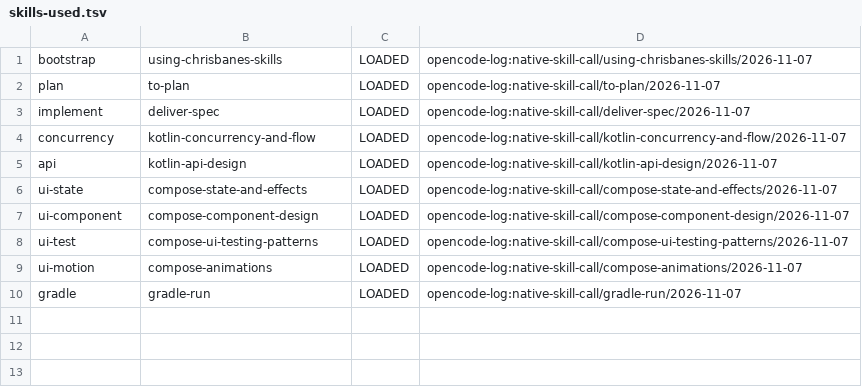
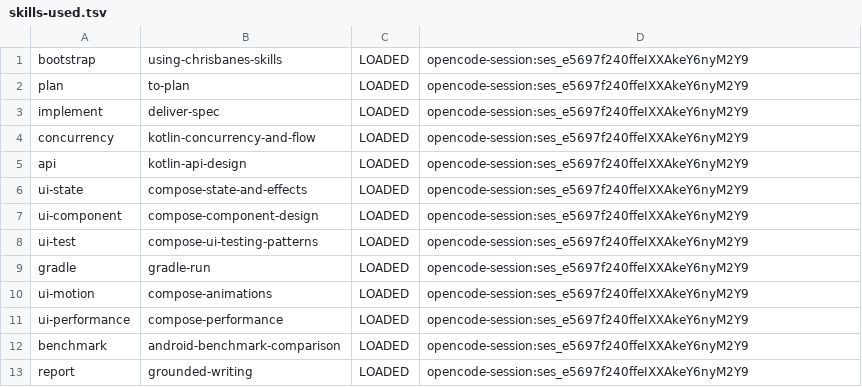
Before and after one commit to pitydah/michi-music-mobile, a TSV file: build/verification/michi-audio/skills-used.tsv, drawn as a sheet.

```diff
--- a/build/verification/michi-audio/skills-used.tsv
+++ b/build/verification/michi-audio/skills-used.tsv
@@ -1,10 +1,13 @@
-bootstrap	using-chrisbanes-skills	LOADED	opencode-log:native-skill-call/using-chrisbanes-skills/2026-11-07
-plan	to-plan	LOADED	opencode-log:native-skill-call/to-plan/2026-11-07
-implement	deliver-spec	LOADED	opencode-log:native-skill-call/deliver-spec/2026-11-07
-concurrency	kotlin-concurrency-and-flow	LOADED	opencode-log:native-skill-call/kotlin-concurrency-and-flow/2026-11-07
-api	kotlin-api-design	LOADED	opencode-log:native-skill-call/kotlin-api-design/2026-11-07
-ui-state	compose-state-and-effects	LOADED	opencode-log:native-skill-call/compose-state-and-effects/2026-11-07
-ui-component	compose-component-design	LOADED	opencode-log:native-skill-call/compose-component-design/2026-11-07
-ui-test	compose-ui-testing-patterns	LOADED	opencode-log:native-skill-call/compose-ui-testing-patterns/2026-11-07
-ui-motion	compose-animations	LOADED	opencode-log:native-skill-call/compose-animations/2026-11-07
-gradle	gradle-run	LOADED	opencode-log:native-skill-call/gradle-run/2026-11-07
+bootstrap	using-chrisbanes-skills	LOADED	opencode-session:ses_e5697f240ffeIXXAkeY6nyM2Y9
+plan	to-plan	LOADED	opencode-session:ses_e5697f240ffeIXXAkeY6nyM2Y9
+implement	deliver-spec	LOADED	opencode-session:ses_e5697f240ffeIXXAkeY6nyM2Y9
+concurrency	kotlin-concurrency-and-flow	LOADED	opencode-session:ses_e5697f240ffeIXXAkeY6nyM2Y9
+api	kotlin-api-design	LOADED	opencode-session:ses_e5697f240ffeIXXAkeY6nyM2Y9
+ui-state	compose-state-and-effects	LOADED	opencode-session:ses_e5697f240ffeIXXAkeY6nyM2Y9
+ui-component	compose-component-design	LOADED	opencode-session:ses_e5697f240ffeIXXAkeY6nyM2Y9
+ui-test	compose-ui-testing-patterns	LOADED	opencode-session:ses_e5697f240ffeIXXAkeY6nyM2Y9
+gradle	gradle-run	LOADED	opencode-session:ses_e5697f240ffeIXXAkeY6nyM2Y9
+ui-motion	compose-animations	LOADED	opencode-session:ses_e5697f240ffeIXXAkeY6nyM2Y9
+ui-performance	compose-performance	LOADED	opencode-session:ses_e5697f240ffeIXXAkeY6nyM2Y9
+benchmark	android-benchmark-comparison	LOADED	opencode-session:ses_e5697f240ffeIXXAkeY6nyM2Y9
+report	grounded-writing	LOADED	opencode-session:ses_e5697f240ffeIXXAkeY6nyM2Y9
```
Also changed, not shown: 17 other files.
